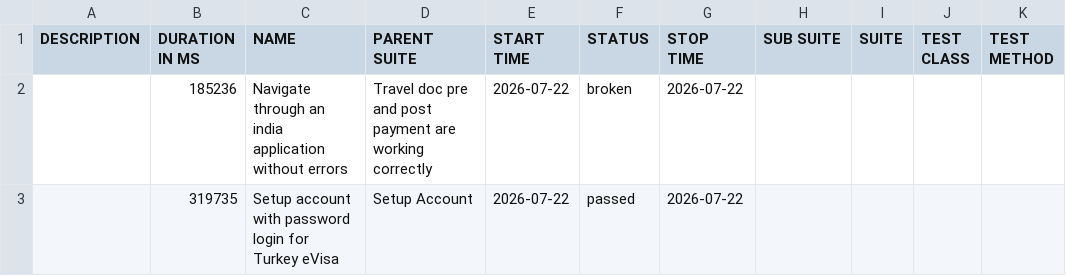
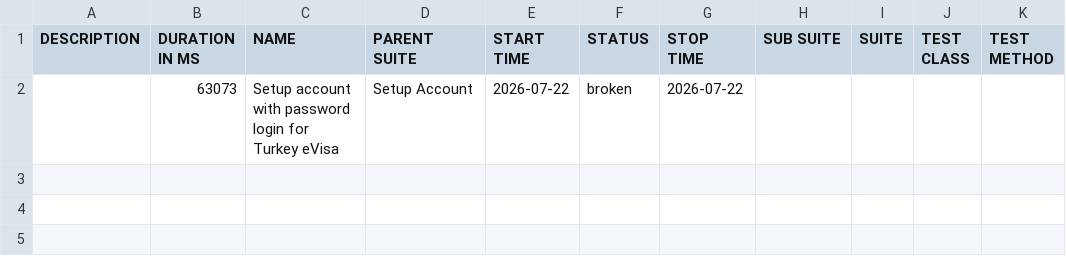
Before and after one commit to vanessagonzalez-aut/appiumQA, a CSV file: data/suites.csv, drawn as a sheet.

```diff
--- a/data/suites.csv
+++ b/data/suites.csv
@@ -1,3 +1,2 @@
 "DESCRIPTION","DURATION IN MS","NAME","PARENT SUITE","START TIME","STATUS","STOP TIME","SUB SUITE","SUITE","TEST CLASS","TEST METHOD"
-"","185236","Navigate through an india application without errors","Travel doc pre and post payment are working correctly","2026-07-22","broken","2026-07-22","","","",""
-"","319735","Setup account with password login for Turkey eVisa","Setup Account","2026-07-22","passed","2026-07-22","","","",""
+"","63073","Setup account with password login for Turkey eVisa","Setup Account","2026-07-22","broken","2026-07-22","","","",""
```
Also changed, not shown: 36 other files.
